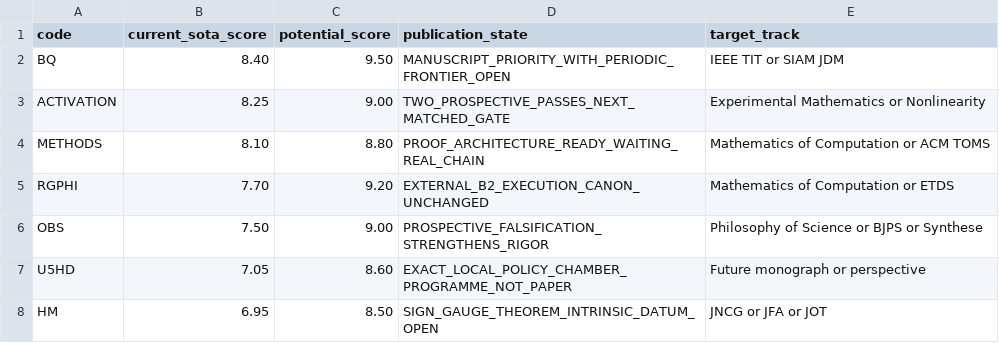
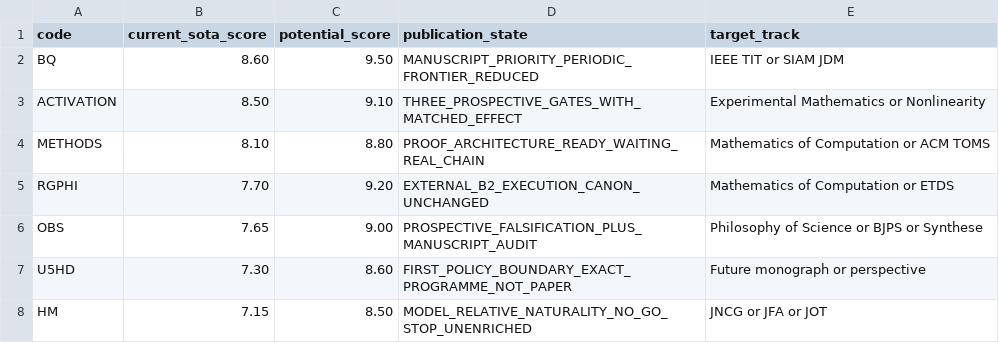
Before and after one commit to FacundoFirmenich/magimathics, a CSV file: portfolio/PUBLICATION_SCOREBOARD.csv, drawn as a sheet.

```diff
--- a/portfolio/PUBLICATION_SCOREBOARD.csv
+++ b/portfolio/PUBLICATION_SCOREBOARD.csv
@@ -1,8 +1,8 @@
 code,current_sota_score,potential_score,publication_state,target_track
-BQ,8.40,9.50,MANUSCRIPT_PRIORITY_WITH_PERIODIC_FRONTIER_OPEN,IEEE TIT or SIAM JDM
-ACTIVATION,8.25,9.00,TWO_PROSPECTIVE_PASSES_NEXT_MATCHED_GATE,Experimental Mathematics or Nonlinearity
+BQ,8.60,9.50,MANUSCRIPT_PRIORITY_PERIODIC_FRONTIER_REDUCED,IEEE TIT or SIAM JDM
+ACTIVATION,8.50,9.10,THREE_PROSPECTIVE_GATES_WITH_MATCHED_EFFECT,Experimental Mathematics or Nonlinearity
 METHODS,8.10,8.80,PROOF_ARCHITECTURE_READY_WAITING_REAL_CHAIN,Mathematics of Computation or ACM TOMS
 RGPHI,7.70,9.20,EXTERNAL_B2_EXECUTION_CANON_UNCHANGED,Mathematics of Computation or ETDS
-OBS,7.50,9.00,PROSPECTIVE_FALSIFICATION_STRENGTHENS_RIGOR,Philosophy of Science or BJPS or Synthese
-U5HD,7.05,8.60,EXACT_LOCAL_POLICY_CHAMBER_PROGRAMME_NOT_PAPER,Future monograph or perspective
-HM,6.95,8.50,SIGN_GAUGE_THEOREM_INTRINSIC_DATUM_OPEN,JNCG or JFA or JOT
+OBS,7.65,9.00,PROSPECTIVE_FALSIFICATION_PLUS_MANUSCRIPT_AUDIT,Philosophy of Science or BJPS or Synthese
+U5HD,7.30,8.60,FIRST_POLICY_BOUNDARY_EXACT_PROGRAMME_NOT_PAPER,Future monograph or perspective
+HM,7.15,8.50,MODEL_RELATIVE_NATURALITY_NO_GO_STOP_UNENRICHED,JNCG or JFA or JOT
```
Also changed, not shown: portfolio/NEGATIVE_RESULTS_LEDGER.csv, portfolio/OPEN_GATES.csv, 9 other files.
